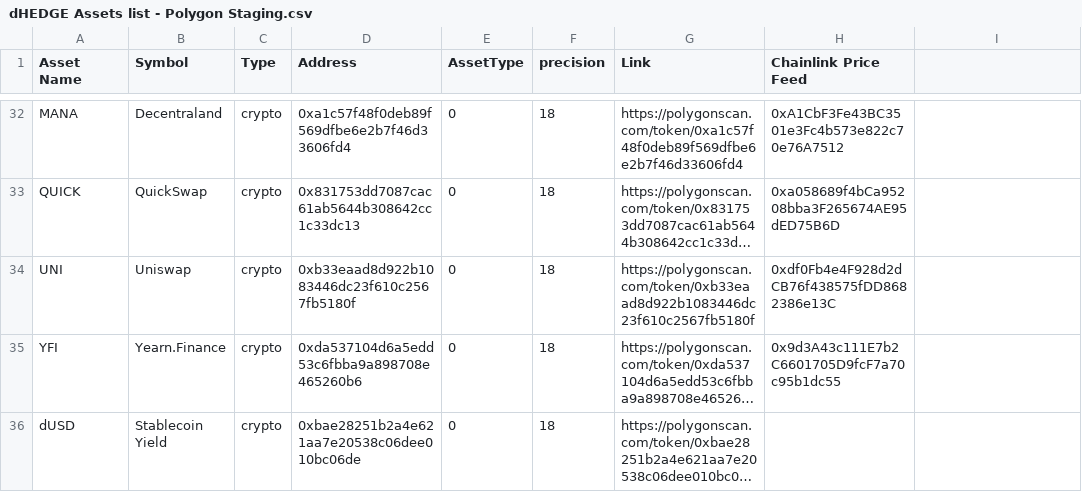
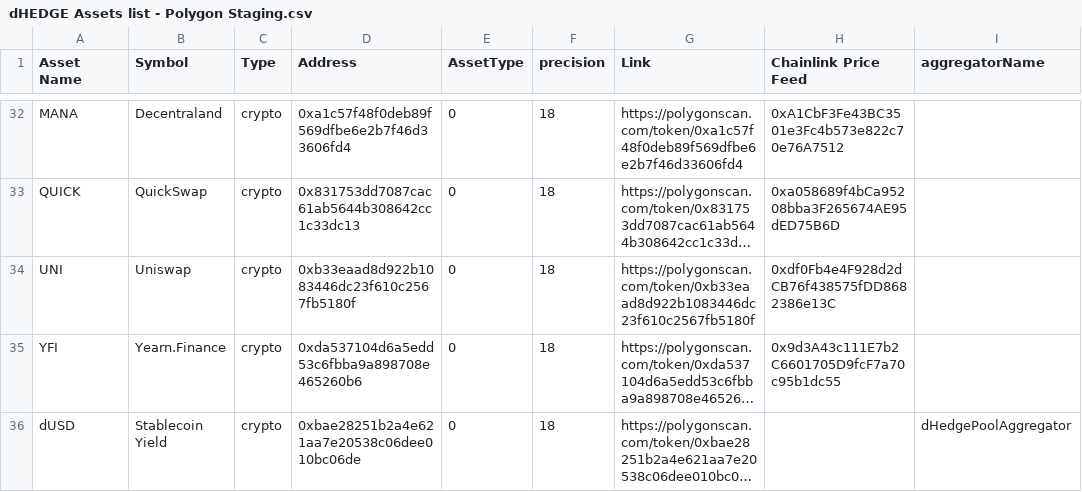
Before and after one commit to dhedge/V2-Public, a CSV file: config/staging/dHEDGE Assets list - Polygon Staging.csv, drawn as a sheet; only a part is shown, gaps mark what is left out; long unchanged cells end in …; the diff names each change by its address in the sheet, - before the commit and + after, or states it on an @@ line.

Commit message:
feat(Upgrade): Add asset aggregator bytecode checks

```diff
--- a/config/staging/dHEDGE Assets list - Polygon Staging.csv
+++ b/config/staging/dHEDGE Assets list - Polygon Staging.csv
-I1: (empty)
+I1: aggregatorName
-I36 (aggregatorName): (empty)
+I36 (aggregatorName): dHedgePoolAggregator
```
Also changed, not shown: 4 other files.
